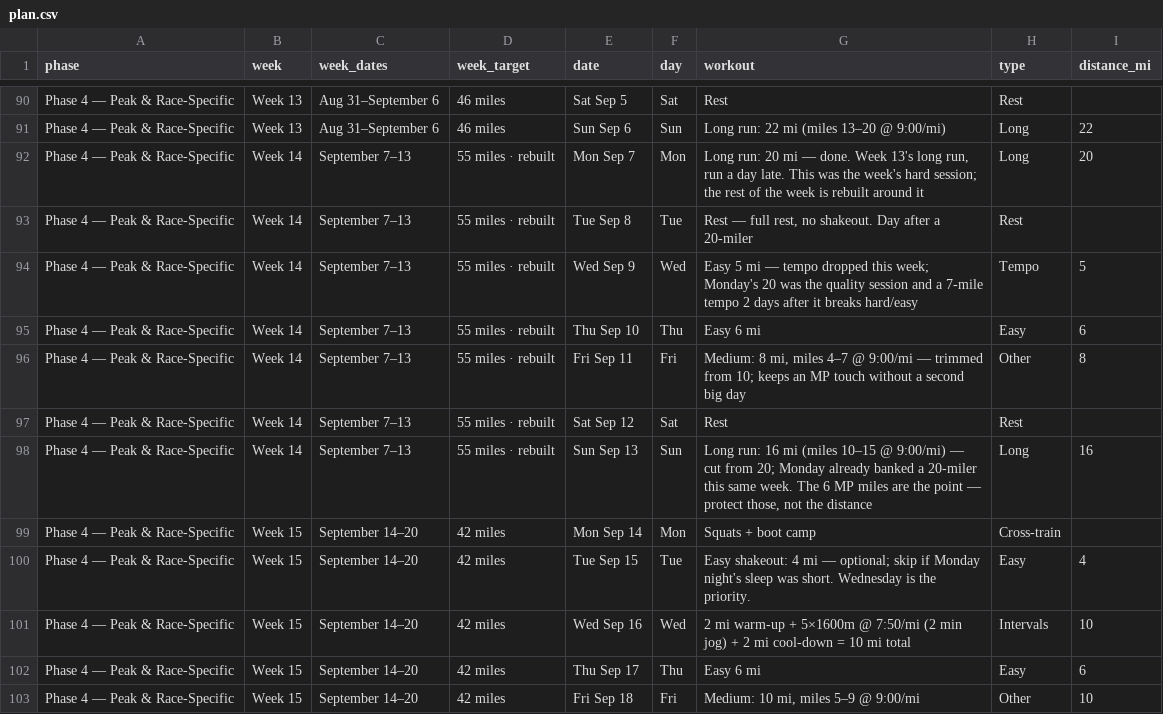
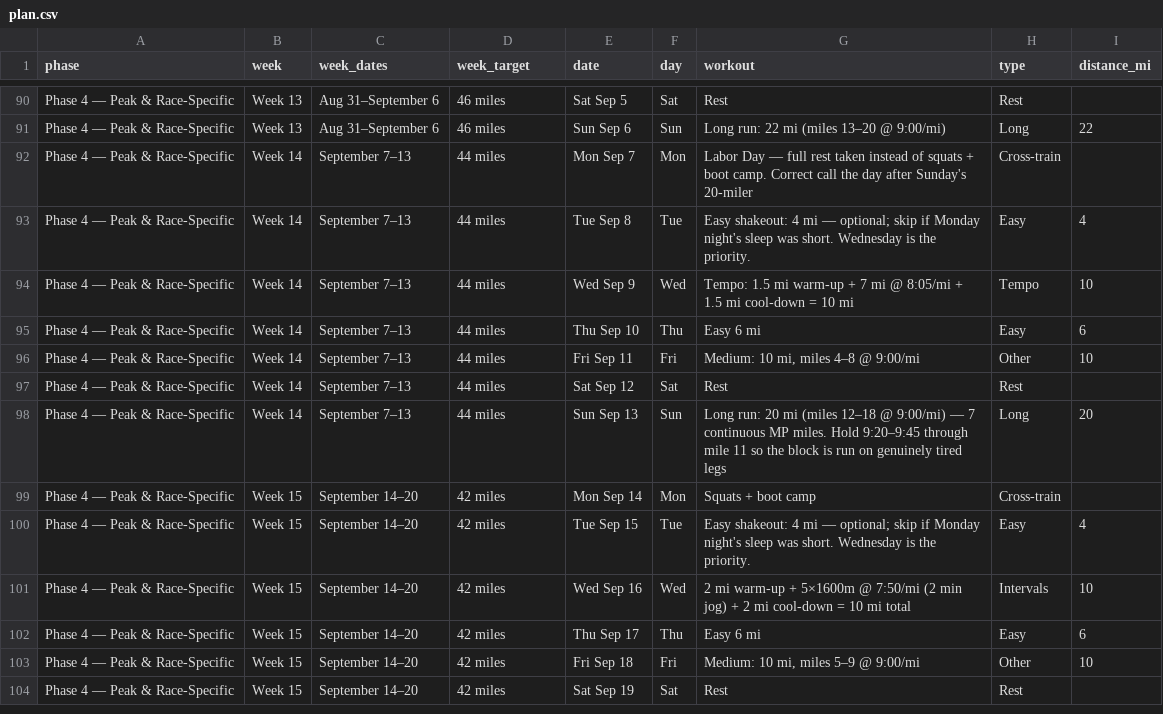
Before and after one commit to Jrichcrick/nyc-marathon-2026, a CSV file: data/plan.csv, drawn as a sheet; only a part is shown, gaps mark what is left out; the shorter side is filled out with more unchanged rows.

```diff
--- a/data/plan.csv
+++ b/data/plan.csv
@@ -91,9 +91,9 @@ Phase 4 — Peak & Race-Specific,Week 13,Aug 31–September 6,46 miles,Sat Sep 5
 Phase 4 — Peak & Race-Specific,Week 13,Aug 31–September 6,46 miles,Sun Sep 6,Sun,Long run: 22 mi (miles 13–20 @ 9:00/mi),Long,22
-Phase 4 — Peak & Race-Specific,Week 14,September 7–13,55 miles · rebuilt,Mon Sep 7,Mon,"Long run: 20 mi — done. Week 13's long run, run a day late. This was the week's hard session; the rest of the week is rebuilt around it",Long,20
-Phase 4 — Peak & Race-Specific,Week 14,September 7–13,55 miles · rebuilt,Tue Sep 8,Tue,"Rest — full rest, no shakeout. Day after a 20-miler",Rest,
-Phase 4 — Peak & Race-Specific,Week 14,September 7–13,55 miles · rebuilt,Wed Sep 9,Wed,Easy 5 mi — tempo dropped this week; Monday's 20 was the quality session and a 7-mile tempo 2 days after it breaks hard/easy,Tempo,5
-Phase 4 — Peak & Race-Specific,Week 14,September 7–13,55 miles · rebuilt,Thu Sep 10,Thu,Easy 6 mi,Easy,6
-Phase 4 — Peak & Race-Specific,Week 14,September 7–13,55 miles · rebuilt,Fri Sep 11,Fri,"Medium: 8 mi, miles 4–7 @ 9:00/mi — trimmed from 10; keeps an MP touch without a second big day",Other,8
-Phase 4 — Peak & Race-Specific,Week 14,September 7–13,55 miles · rebuilt,Sat Sep 12,Sat,Rest,Rest,
-Phase 4 — Peak & Race-Specific,Week 14,September 7–13,55 miles · rebuilt,Sun Sep 13,Sun,"Long run: 16 mi (miles 10–15 @ 9:00/mi) — cut from 20; Monday already banked a 20-miler this same week. The 6 MP miles are the point — protect those, not the distance",Long,16
+Phase 4 — Peak & Race-Specific,Week 14,September 7–13,44 miles,Mon Sep 7,Mon,Labor Day — full rest taken instead of squats + boot camp. Correct call the day after Sunday's 20-miler,Cross-train,
+Phase 4 — Peak & Race-Specific,Week 14,September 7–13,44 miles,Tue Sep 8,Tue,Easy shakeout: 4 mi — optional; skip if Monday night's sleep was short. Wednesday is the priority.,Easy,4
+Phase 4 — Peak & Race-Specific,Week 14,September 7–13,44 miles,Wed Sep 9,Wed,Tempo: 1.5 mi warm-up + 7 mi @ 8:05/mi + 1.5 mi cool-down = 10 mi,Tempo,10
+Phase 4 — Peak & Race-Specific,Week 14,September 7–13,44 miles,Thu Sep 10,Thu,Easy 6 mi,Easy,6
+Phase 4 — Peak & Race-Specific,Week 14,September 7–13,44 miles,Fri Sep 11,Fri,"Medium: 10 mi, miles 4–8 @ 9:00/mi",Other,10
+Phase 4 — Peak & Race-Specific,Week 14,September 7–13,44 miles,Sat Sep 12,Sat,Rest,Rest,
+Phase 4 — Peak & Race-Specific,Week 14,September 7–13,44 miles,Sun Sep 13,Sun,Long run: 20 mi (miles 12–18 @ 9:00/mi) — 7 continuous MP miles. Hold 9:20–9:45 through mile 11 so the block is run on genuinely tired legs,Long,20
 Phase 4 — Peak & Race-Specific,Week 15,September 14–20,42 miles,Mon Sep 14,Mon,Squats + boot camp,Cross-train,
```
Also changed, not shown: data/log.csv, 3 other files.
